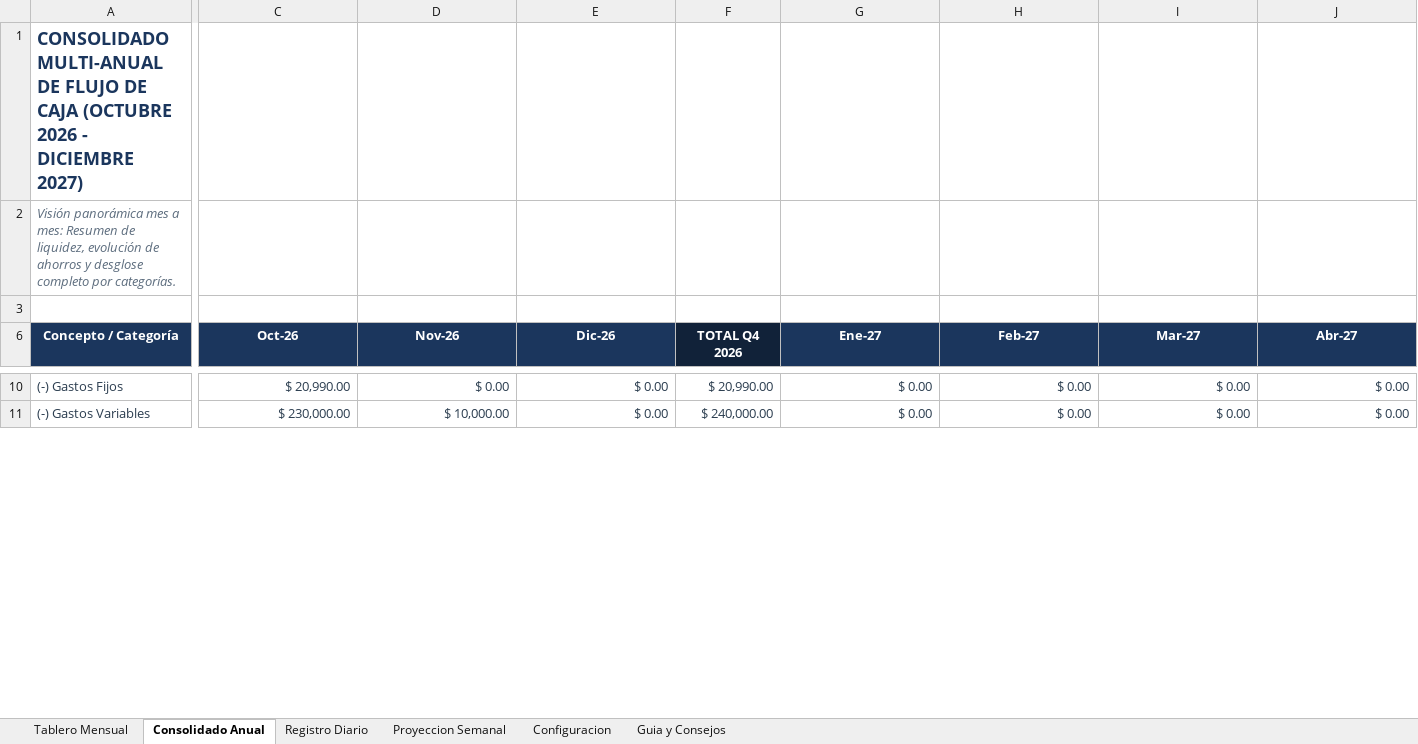
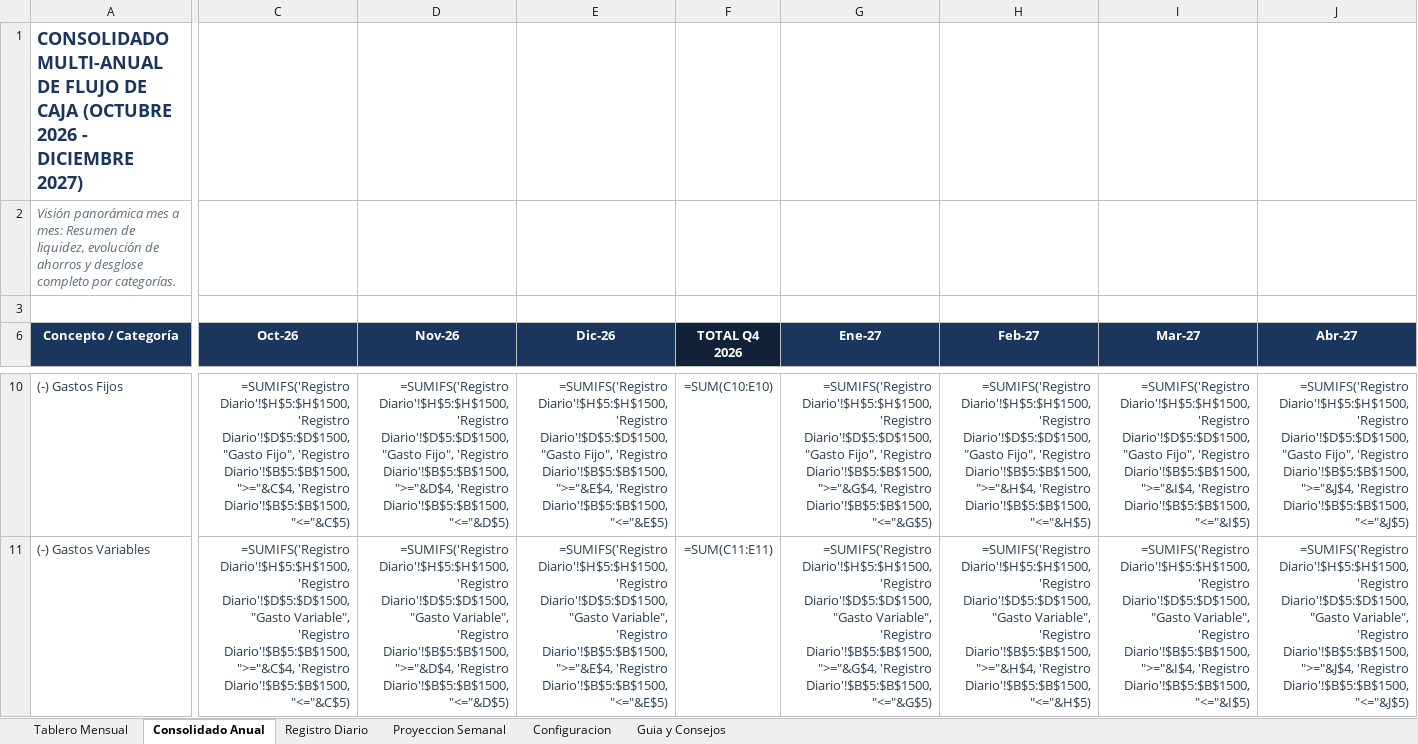
Before and after one commit to PiteIbarbia/FlujoDeCajaPersonal, an Excel workbook: Flujo_de_Caja_Personal.xlsx, sheet Consolidado Anual, drawn as a sheet; only a part is shown, gaps mark what is left out; values as stored, in another font and other column widths than the file's, no borders; formulas without a stored value are shown as written; the diff covers the shown part only; the diff names each change by its address in the sheet, - before the commit and + after, or states it on an @@ line.

```diff
--- a/Flujo_de_Caja_Personal.xlsx (sheet Consolidado Anual)
+++ b/Flujo_de_Caja_Personal.xlsx (sheet Consolidado Anual)
-C10 (Oct-26): $ 20,990.00
+C10 (Oct-26): =SUMIFS('Registro Diario'!$H$5:$H$1500, 'Registro Diario'!$D$5:$D$1500, "Gasto Fijo", 'Registro Diario'!$B$5:$B$1500, ">="&C$4, 'Registro Diario'!$B$5:$B$1500, "<="&C$5)
-D10 (Nov-26): $ 0.00
+D10 (Nov-26): =SUMIFS('Registro Diario'!$H$5:$H$1500, 'Registro Diario'!$D$5:$D$1500, "Gasto Fijo", 'Registro Diario'!$B$5:$B$1500, ">="&D$4, 'Registro Diario'!$B$5:$B$1500, "<="&D$5)
-E10 (Dic-26): $ 0.00
+E10 (Dic-26): =SUMIFS('Registro Diario'!$H$5:$H$1500, 'Registro Diario'!$D$5:$D$1500, "Gasto Fijo", 'Registro Diario'!$B$5:$B$1500, ">="&E$4, 'Registro Diario'!$B$5:$B$1500, "<="&E$5)
-F10 (TOTAL Q4 2026): $ 20,990.00
+F10 (TOTAL Q4 2026): =SUM(C10:E10)
-G10 (Ene-27): $ 0.00
+G10 (Ene-27): =SUMIFS('Registro Diario'!$H$5:$H$1500, 'Registro Diario'!$D$5:$D$1500, "Gasto Fijo", 'Registro Diario'!$B$5:$B$1500, ">="&G$4, 'Registro Diario'!$B$5:$B$1500, "<="&G$5)
-H10 (Feb-27): $ 0.00
+H10 (Feb-27): =SUMIFS('Registro Diario'!$H$5:$H$1500, 'Registro Diario'!$D$5:$D$1500, "Gasto Fijo", 'Registro Diario'!$B$5:$B$1500, ">="&H$4, 'Registro Diario'!$B$5:$B$1500, "<="&H$5)
-I10 (Mar-27): $ 0.00
+I10 (Mar-27): =SUMIFS('Registro Diario'!$H$5:$H$1500, 'Registro Diario'!$D$5:$D$1500, "Gasto Fijo", 'Registro Diario'!$B$5:$B$1500, ">="&I$4, 'Registro Diario'!$B$5:$B$1500, "<="&I$5)
-J10 (Abr-27): $ 0.00
+J10 (Abr-27): =SUMIFS('Registro Diario'!$H$5:$H$1500, 'Registro Diario'!$D$5:$D$1500, "Gasto Fijo", 'Registro Diario'!$B$5:$B$1500, ">="&J$4, 'Registro Diario'!$B$5:$B$1500, "<="&J$5)
-C11 (Oct-26): $ 230,000.00
+C11 (Oct-26): =SUMIFS('Registro Diario'!$H$5:$H$1500, 'Registro Diario'!$D$5:$D$1500, "Gasto Variable", 'Registro Diario'!$B$5:$B$1500, ">="&C$4, 'Registro Diario'!$B$5:$B$1500, "<="&C$5)
-D11 (Nov-26): $ 10,000.00
+D11 (Nov-26): =SUMIFS('Registro Diario'!$H$5:$H$1500, 'Registro Diario'!$D$5:$D$1500, "Gasto Variable", 'Registro Diario'!$B$5:$B$1500, ">="&D$4, 'Registro Diario'!$B$5:$B$1500, "<="&D$5)
-E11 (Dic-26): $ 0.00
+E11 (Dic-26): =SUMIFS('Registro Diario'!$H$5:$H$1500, 'Registro Diario'!$D$5:$D$1500, "Gasto Variable", 'Registro Diario'!$B$5:$B$1500, ">="&E$4, 'Registro Diario'!$B$5:$B$1500, "<="&E$5)
-F11 (TOTAL Q4 2026): $ 240,000.00
+F11 (TOTAL Q4 2026): =SUM(C11:E11)
-G11 (Ene-27): $ 0.00
+G11 (Ene-27): =SUMIFS('Registro Diario'!$H$5:$H$1500, 'Registro Diario'!$D$5:$D$1500, "Gasto Variable", 'Registro Diario'!$B$5:$B$1500, ">="&G$4, 'Registro Diario'!$B$5:$B$1500, "<="&G$5)
-H11 (Feb-27): $ 0.00
+H11 (Feb-27): =SUMIFS('Registro Diario'!$H$5:$H$1500, 'Registro Diario'!$D$5:$D$1500, "Gasto Variable", 'Registro Diario'!$B$5:$B$1500, ">="&H$4, 'Registro Diario'!$B$5:$B$1500, "<="&H$5)
-I11 (Mar-27): $ 0.00
+I11 (Mar-27): =SUMIFS('Registro Diario'!$H$5:$H$1500, 'Registro Diario'!$D$5:$D$1500, "Gasto Variable", 'Registro Diario'!$B$5:$B$1500, ">="&I$4, 'Registro Diario'!$B$5:$B$1500, "<="&I$5)
-J11 (Abr-27): $ 0.00
+J11 (Abr-27): =SUMIFS('Registro Diario'!$H$5:$H$1500, 'Registro Diario'!$D$5:$D$1500, "Gasto Variable", 'Registro Diario'!$B$5:$B$1500, ">="&J$4, 'Registro Diario'!$B$5:$B$1500, "<="&J$5)
```
Also changed, not shown: 596 edited cells elsewhere in this sheet, sheet Registro Diario, sheet Tablero Mensual, sheet Configuracion, sheet Proyeccion Semanal, hidden cells, charts or pictures.
